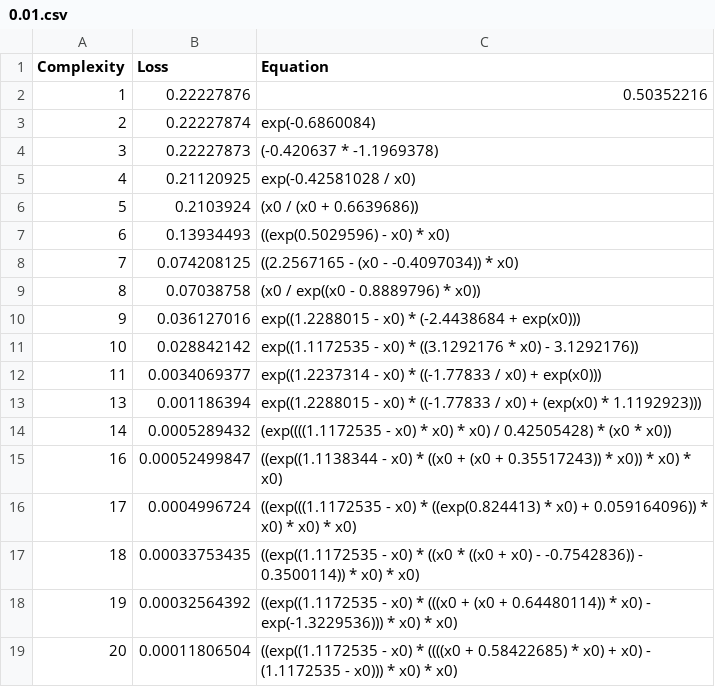
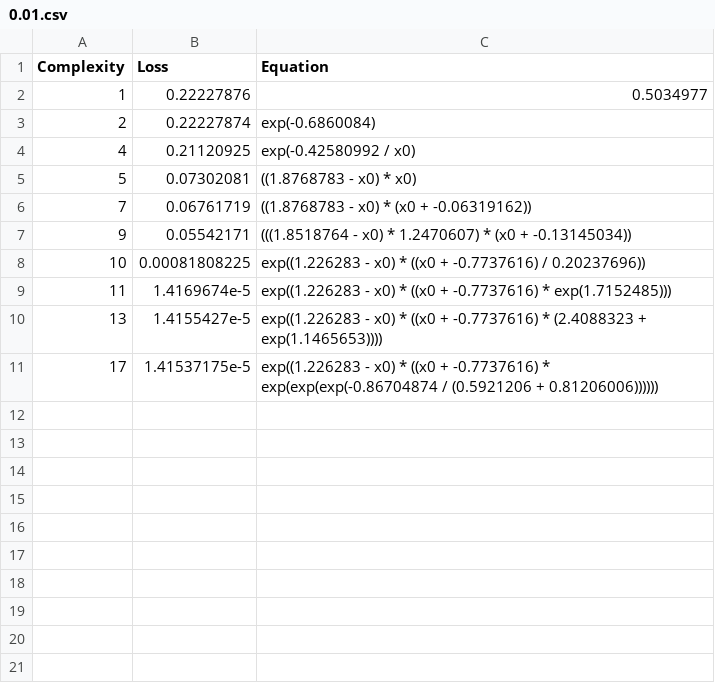
Before and after one commit to EstevaoMGomes/GoLP_IN_EG, a CSV file: data/artifitial/error/0.01.csv, drawn as a sheet.

```diff
--- a/data/artifitial/error/0.01.csv
+++ b/data/artifitial/error/0.01.csv
@@ -1,19 +1,11 @@
 Complexity,Loss,Equation
-1,0.22227876,"0.50352216"
+1,0.22227876,"0.5034977"
 2,0.22227874,"exp(-0.6860084)"
-3,0.22227873,"(-0.420637 * -1.1969378)"
-4,0.21120925,"exp(-0.42581028 / x0)"
-5,0.2103924,"(x0 / (x0 + 0.6639686))"
-6,0.13934493,"((exp(0.5029596) - x0) * x0)"
-7,0.074208125,"((2.2567165 - (x0 - -0.4097034)) * x0)"
-8,0.07038758,"(x0 / exp((x0 - 0.8889796) * x0))"
-9,0.036127016,"exp((1.2288015 - x0) * (-2.4438684 + exp(x0)))"
-10,0.028842142,"exp((1.1172535 - x0) * ((3.1292176 * x0) - 3.1292176))"
-11,0.0034069377,"exp((1.2237314 - x0) * ((-1.77833 / x0) + exp(x0)))"
-13,0.001186394,"exp((1.2288015 - x0) * ((-1.77833 / x0) + (exp(x0) * 1.1192923)))"
-14,0.0005289432,"(exp((((1.1172535 - x0) * x0) * x0) / 0.42505428) * (x0 * x0))"
-16,0.00052499847,"((exp((1.1138344 - x0) * ((x0 + (x0 + 0.35517243)) * x0)) * x0) * x0)"
-17,0.0004996724,"((exp(((1.1172535 - x0) * ((exp(0.824413) * x0) + 0.059164096)) * x0) * x0) * x0)"
-18,0.00033753435,"((exp((1.1172535 - x0) * ((x0 * ((x0 + x0) - -0.7542836)) - 0.3500114)) * x0) * x0)"
-19,0.00032564392,"((exp((1.1172535 - x0) * (((x0 + (x0 + 0.64480114)) * x0) - exp(-1.3229536))) * x0) * x0)"
-20,0.00011806504,"((exp((1.1172535 - x0) * ((((x0 + 0.58422685) * x0) + x0) - (1.1172535 - x0))) * x0) * x0)"
+4,0.21120925,"exp(-0.42580992 / x0)"
+5,0.07302081,"((1.8768783 - x0) * x0)"
+7,0.06761719,"((1.8768783 - x0) * (x0 + -0.06319162))"
+9,0.05542171,"(((1.8518764 - x0) * 1.2470607) * (x0 + -0.13145034))"
+10,0.00081808225,"exp((1.226283 - x0) * ((x0 + -0.7737616) / 0.20237696))"
+11,1.4169674e-5,"exp((1.226283 - x0) * ((x0 + -0.7737616) * exp(1.7152485)))"
+13,1.4155427e-5,"exp((1.226283 - x0) * ((x0 + -0.7737616) * (2.4088323 + exp(1.1465653))))"
+17,1.41537175e-5,"exp((1.226283 - x0) * ((x0 + -0.7737616) * exp(exp(exp(-0.86704874 / (0.5921206 + 0.81206006))))))"
```
Also changed, not shown: data/artifitial/datapoints/1000.csv, data/artifitial/datapoints/10000.csv, 25 other files.
